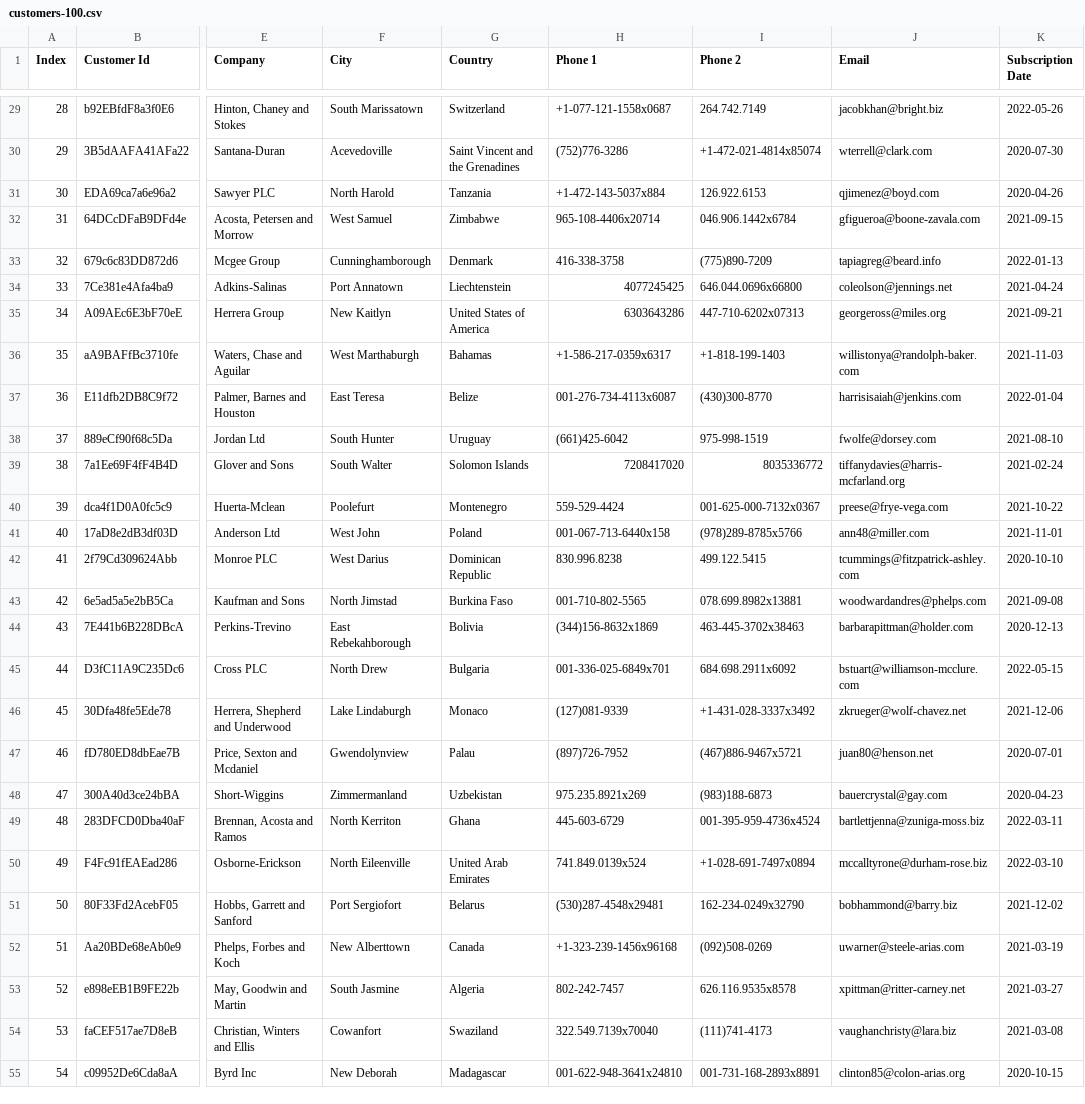
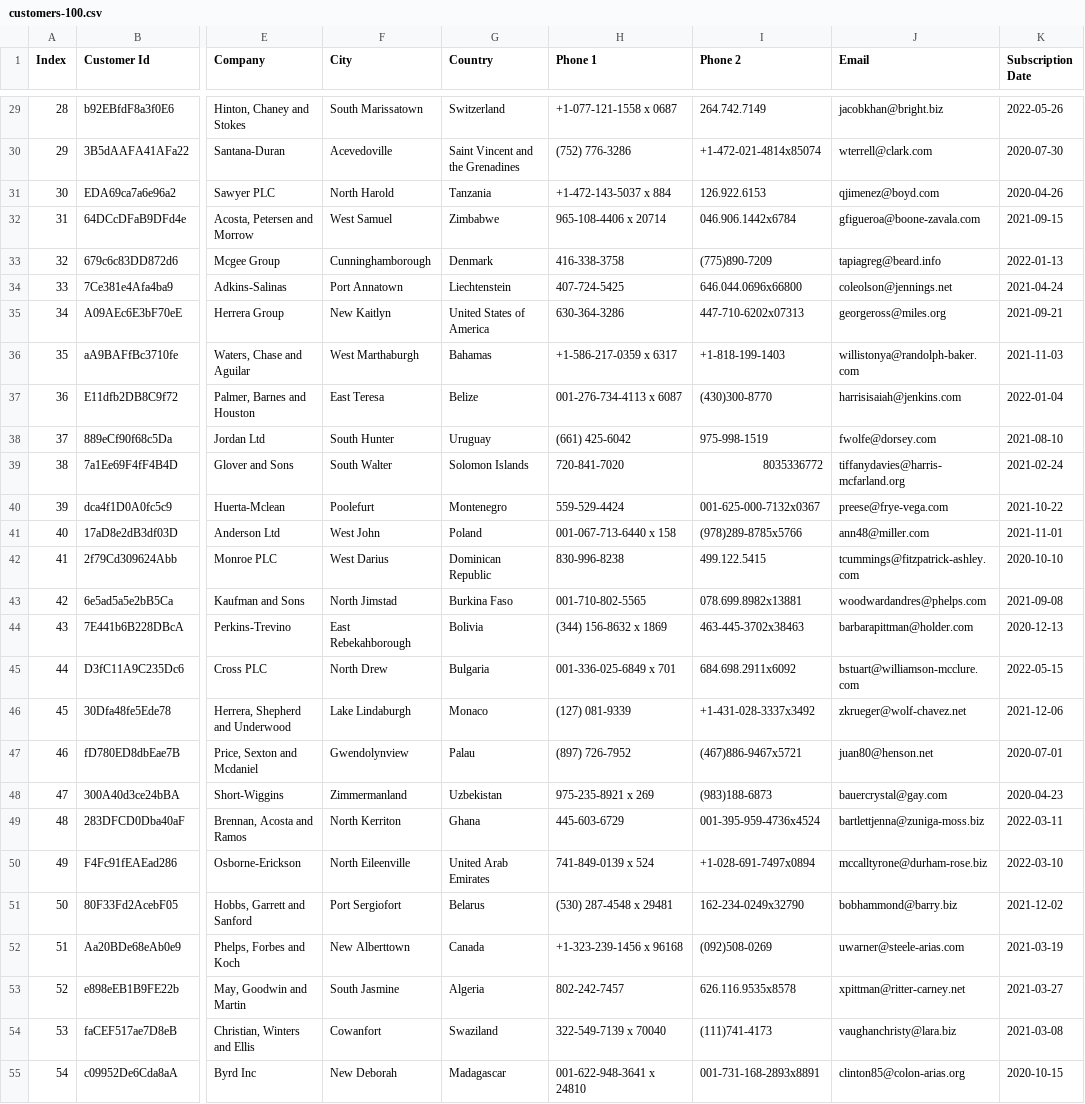
Before and after one commit to idasjobeck/Labb_BlazorApp, a CSV file: Labb_BlazorApp/wwwroot/resources/customers-100.csv, drawn as a sheet; only a part is shown, gaps mark what is left out; the diff covers the shown part only; the diff names each change by its address in the sheet, - before the commit and + after, or states it on an @@ line.

```diff
--- a/Labb_BlazorApp/wwwroot/resources/customers-100.csv
+++ b/Labb_BlazorApp/wwwroot/resources/customers-100.csv
-H29 (Phone 1): +1-077-121-1558x0687
+H29 (Phone 1): +1-077-121-1558 x 0687
-H30 (Phone 1): (752)776-3286
+H30 (Phone 1): (752) 776-3286
-H31 (Phone 1): +1-472-143-5037x884
+H31 (Phone 1): +1-472-143-5037 x 884
-H32 (Phone 1): 965-108-4406x20714
+H32 (Phone 1): 965-108-4406 x 20714
-H34 (Phone 1): 4077245425
+H34 (Phone 1): 407-724-5425
-H35 (Phone 1): 6303643286
+H35 (Phone 1): 630-364-3286
-H36 (Phone 1): +1-586-217-0359x6317
+H36 (Phone 1): +1-586-217-0359 x 6317
-H37 (Phone 1): 001-276-734-4113x6087
+H37 (Phone 1): 001-276-734-4113 x 6087
-H38 (Phone 1): (661)425-6042
+H38 (Phone 1): (661) 425-6042
-H39 (Phone 1): 7208417020
+H39 (Phone 1): 720-841-7020
-H41 (Phone 1): 001-067-713-6440x158
+H41 (Phone 1): 001-067-713-6440 x 158
-H42 (Phone 1): 830.996.8238
+H42 (Phone 1): 830-996-8238
-H44 (Phone 1): (344)156-8632x1869
+H44 (Phone 1): (344) 156-8632 x 1869
-H45 (Phone 1): 001-336-025-6849x701
+H45 (Phone 1): 001-336-025-6849 x 701
-H46 (Phone 1): (127)081-9339
+H46 (Phone 1): (127) 081-9339
-H47 (Phone 1): (897)726-7952
+H47 (Phone 1): (897) 726-7952
-H48 (Phone 1): 975.235.8921x269
+H48 (Phone 1): 975-235-8921 x 269
-H50 (Phone 1): 741.849.0139x524
+H50 (Phone 1): 741-849-0139 x 524
-H51 (Phone 1): (530)287-4548x29481
+H51 (Phone 1): (530) 287-4548 x 29481
-H52 (Phone 1): +1-323-239-1456x96168
+H52 (Phone 1): +1-323-239-1456 x 96168
-H54 (Phone 1): 322.549.7139x70040
+H54 (Phone 1): 322-549-7139 x 70040
-H55 (Phone 1): 001-622-948-3641x24810
+H55 (Phone 1): 001-622-948-3641 x 24810
```
Also changed, not shown: 60 edited cells elsewhere in this file.
